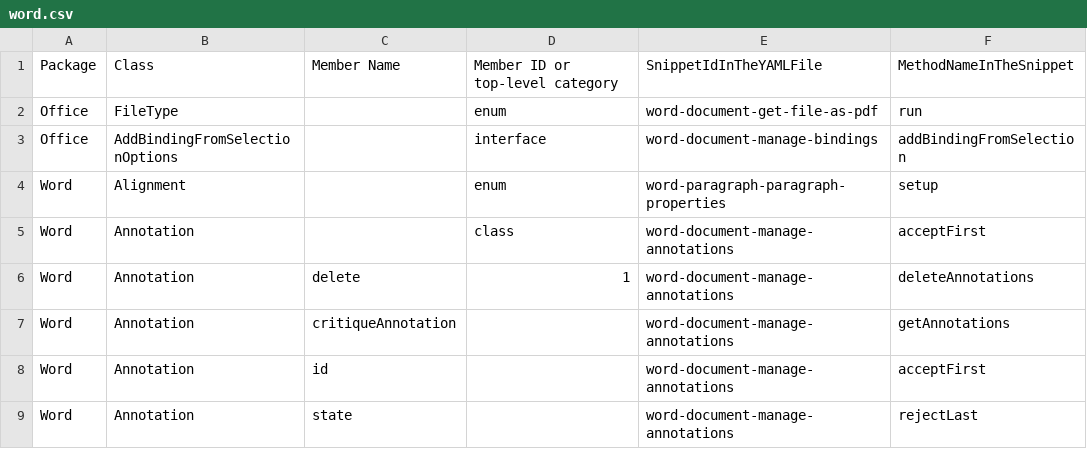
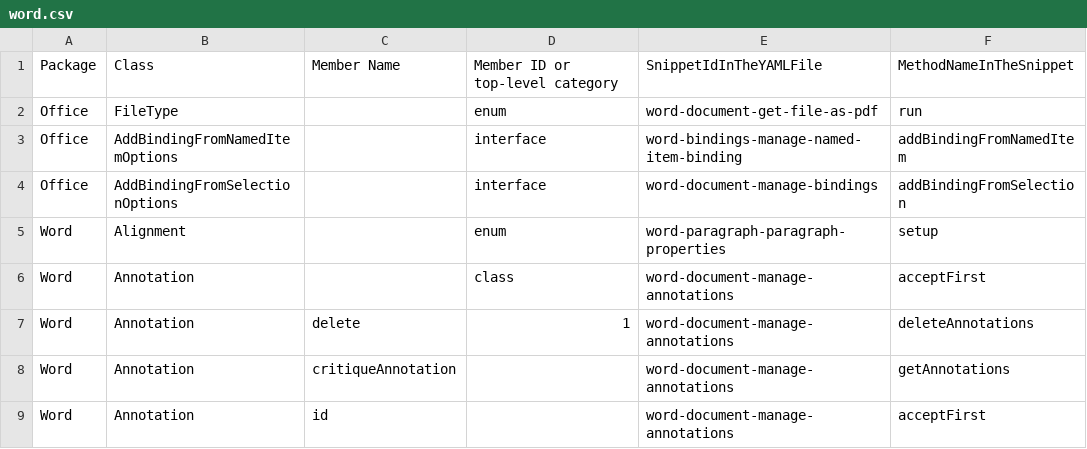
Before and after one commit to OfficeDev/office-js-snippets, a CSV file: snippet-extractor-metadata/word.csv, drawn as a sheet; only a part is shown; the shorter side is filled out with more unchanged rows.

Commit message:
Add named item binding sample

```diff
--- a/snippet-extractor-metadata/word.csv
+++ b/snippet-extractor-metadata/word.csv
@@ -2,2 +2,3 @@
 Office,FileType,,enum,word-document-get-file-as-pdf,run
+Office,AddBindingFromNamedItemOptions,,interface,word-bindings-manage-named-item-binding,addBindingFromNamedItem
 Office,AddBindingFromSelectionOptions,,interface,word-document-manage-bindings,addBindingFromSelection
```
Also changed, not shown: 6 other files.
